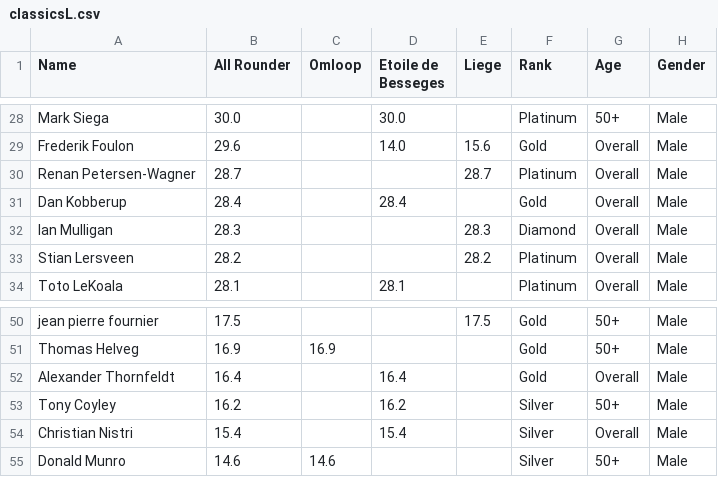
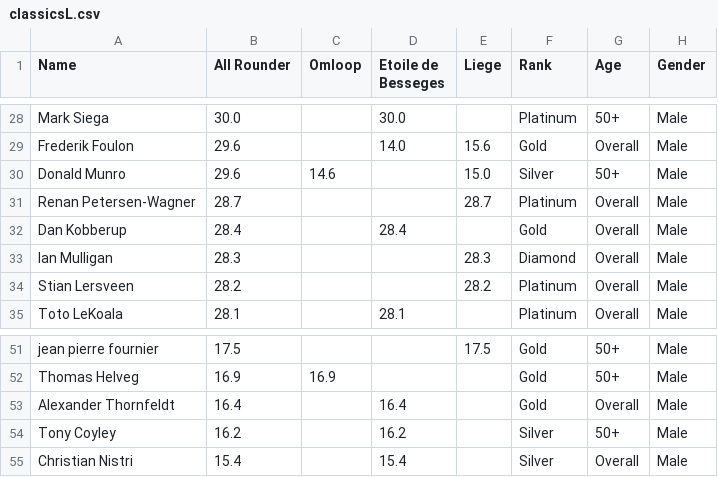
Before and after one commit to somaek/somaek.github.io, a CSV file: classicsL.csv, drawn as a sheet; only a part is shown, gaps mark what is left out; removed rows and columns are numbered as before the commit, all else as after; the diff names each change by its address in the sheet, - before the commit and + after, or states it on an @@ line.

Commit message:
Flat: latest data (2025-11-22T22:17:15.139Z) {   "date": "2025-11-22T22:17:15.139Z",   "files": [     {       "name": "arwr.csv",       "deltaBytes": 0,       "source": "https://docs.google.com/spreadsheets/d/e/2PACX-1vTFFpRBp56INVL1XqmHbGBrISvVdzqQ1C3N-sf9xox4oJugyPqYw7OwbxpkyolEjx8BPIkd7mb2ICza/pub?gid=745704294&single=true&output=csv"     },     {       "name": "classicsW.csv",       "deltaBytes": 58,       "source": "https://docs.google.com/spreadsheets/d/e/2PACX-1vRvhxu0K_Xo9xfMRuphtXMsu4NDZejmGdOMvQW-H1NackeL8_LvkIonBTkc2nAxAAJUbobOnL4E_dJh/pub?gid=1269985083&single=true&output=csv"     },     {       "name": "classicsL.csv",       "deltaBytes": 4,       "source": "https://docs.google.com/spreadsheets/d/e/2PACX-1vRvhxu0K_Xo9xfMRuphtXMsu4NDZejmGdOMvQW-H1NackeL8_LvkIonBTkc2nAxAAJUbobOnL4E_dJh/pub?gid=1430084053&single=true&output=csv"     }   ] }

```diff
--- a/classicsL.csv
+++ b/classicsL.csv
+row 30: Donald Munro | 29.6 | 14.6 |  | 15.0 | Silver | 50+ | Male
-row 55: Donald Munro | 14.6 | 14.6 |  |  | Silver | 50+ | Male
```
Also changed, not shown: arwr.csv, classicsW.csv.
